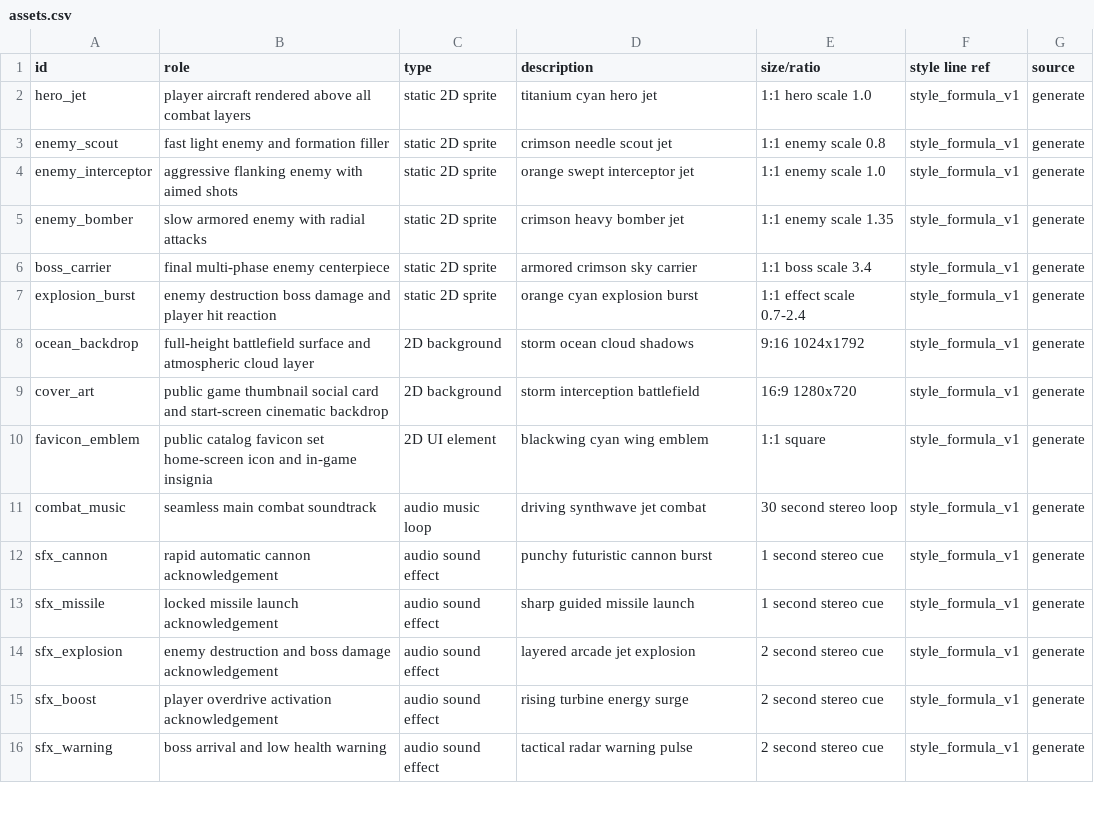
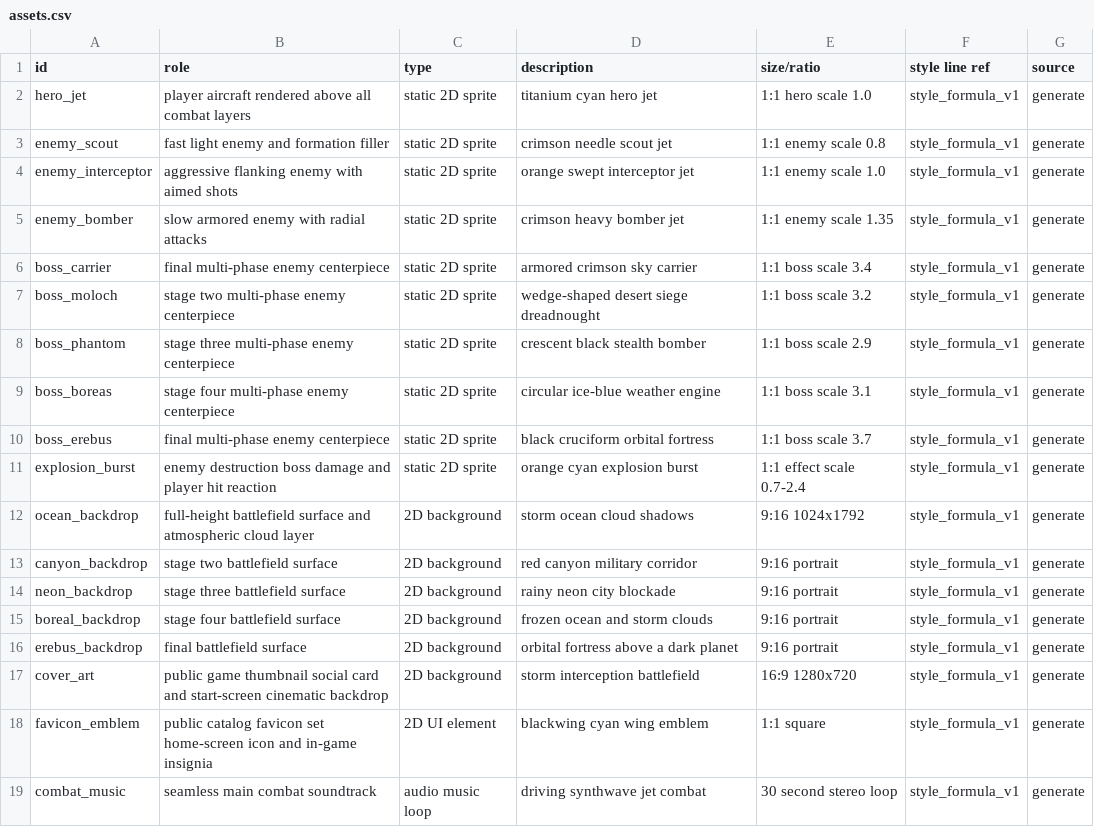
Before and after one commit to cobangpt-web/blackwing-afterburn, a CSV file: design/assets.csv, drawn as a sheet; only a part is shown; the shorter side is filled out with more unchanged rows.

Commit message:
Expand BLACKWING into a five-stage campaign

```diff
--- a/design/assets.csv
+++ b/design/assets.csv
@@ -6,4 +6,12 @@ enemy_bomber,slow armored enemy with radial attacks,static 2D sprite,crimson hea
 boss_carrier,final multi-phase enemy centerpiece,static 2D sprite,armored crimson sky carrier,1:1 boss scale 3.4,style_formula_v1,generate
+boss_moloch,stage two multi-phase enemy centerpiece,static 2D sprite,wedge-shaped desert siege dreadnought,1:1 boss scale 3.2,style_formula_v1,generate
+boss_phantom,stage three multi-phase enemy centerpiece,static 2D sprite,crescent black stealth bomber,1:1 boss scale 2.9,style_formula_v1,generate
+boss_boreas,stage four multi-phase enemy centerpiece,static 2D sprite,circular ice-blue weather engine,1:1 boss scale 3.1,style_formula_v1,generate
+boss_erebus,final multi-phase enemy centerpiece,static 2D sprite,black cruciform orbital fortress,1:1 boss scale 3.7,style_formula_v1,generate
 explosion_burst,enemy destruction boss damage and player hit reaction,static 2D sprite,orange cyan explosion burst,1:1 effect scale 0.7-2.4,style_formula_v1,generate
 ocean_backdrop,full-height battlefield surface and atmospheric cloud layer,2D background,storm ocean cloud shadows,9:16 1024x1792,style_formula_v1,generate
+canyon_backdrop,stage two battlefield surface,2D background,red canyon military corridor,9:16 portrait,style_formula_v1,generate
+neon_backdrop,stage three battlefield surface,2D background,rainy neon city blockade,9:16 portrait,style_formula_v1,generate
+boreal_backdrop,stage four battlefield surface,2D background,frozen ocean and storm clouds,9:16 portrait,style_formula_v1,generate
+erebus_backdrop,final battlefield surface,2D background,orbital fortress above a dark planet,9:16 portrait,style_formula_v1,generate
 cover_art,public game thumbnail social card and start-screen cinematic backdrop,2D background,storm interception battlefield,16:9 1280x720,style_formula_v1,generate
```
Also changed, not shown: 23 other files.
